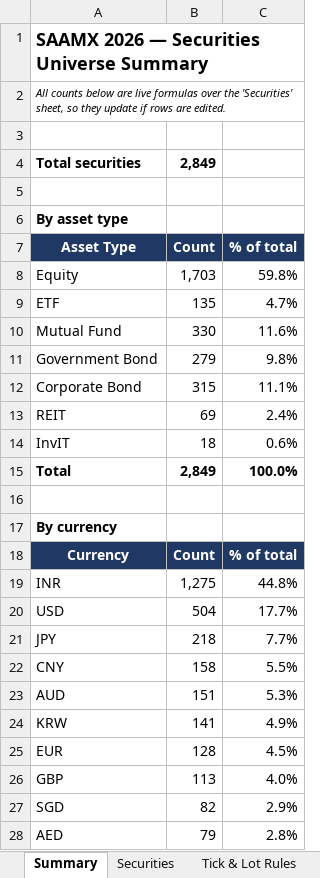
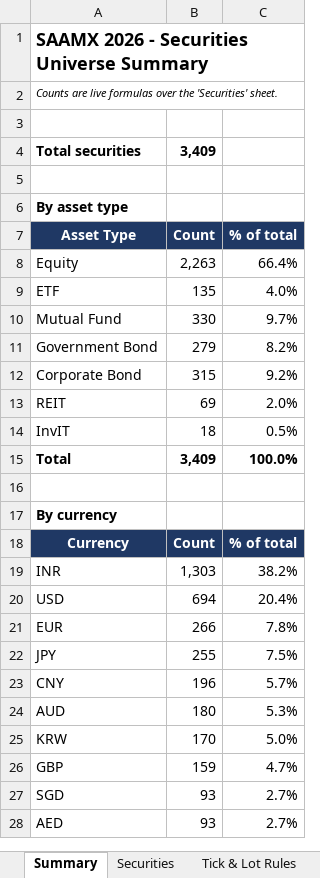
Before and after one commit to Sridhara21/SAAMX, an Excel workbook: SAAMX_Securities_Universe.xlsx, sheet Summary, drawn as a sheet; only a part is shown; values as stored, in another font and other column widths than the file's, no borders; removed rows and columns are numbered as before the commit, all else as after; the diff covers the shown part only; the diff names each change by its address in the sheet, - before the commit and + after, or states it on an @@ line.

```diff
--- a/SAAMX_Securities_Universe.xlsx (sheet Summary)
+++ b/SAAMX_Securities_Universe.xlsx (sheet Summary)
-A1: SAAMX 2026 — Securities Universe Summary
+A1: SAAMX 2026 - Securities Universe Summary
-A2: All counts below are live formulas over the 'Securities' sheet, so they update if rows are edited.
+A2: Counts are live formulas over the 'Securities' sheet.
-B4: 2,849
+B4: 3,409
-B8: 1,703
+B8: 2,263
-C8: 59.8%
+C8: 66.4%
-C9: 4.7%
+C9: 4.0%
-C10: 11.6%
+C10: 9.7%
-C11: 9.8%
+C11: 8.2%
-C12: 11.1%
+C12: 9.2%
-C13: 2.4%
+C13: 2.0%
-C14: 0.6%
+C14: 0.5%
-B15: 2,849
+B15: 3,409
-B19: 1,275
+B19: 1,303
-C19: 44.8%
+C19: 38.2%
-B20: 504
+B20: 694
-C20: 17.7%
+C20: 20.4%
+row 21: EUR | 266 | 7.8%
-B22: 218
+B22: 255
-C22: 7.7%
+C22: 7.5%
-B23: 158
+B23: 196
-C23: 5.5%
+C23: 5.7%
-B24: 151
+B24: 180
-B25: 141
+B25: 170
-C25: 4.9%
+C25: 5.0%
-row 25: EUR | 128 | 4.5%
-B26: 113
+B26: 159
-C26: 4.0%
+C26: 4.7%
-B27: 82
+B27: 93
-C27: 2.9%
+C27: 2.7%
-B28: 79
+B28: 93
-C28: 2.8%
+C28: 2.7%
```
Also changed, not shown: 21 added rows, 9 removed rows and 40 edited cells elsewhere in this sheet, sheet Securities, sheet Tick & Lot Rules, sheet Field Guide, formulas that keep their value, 42 other files.
